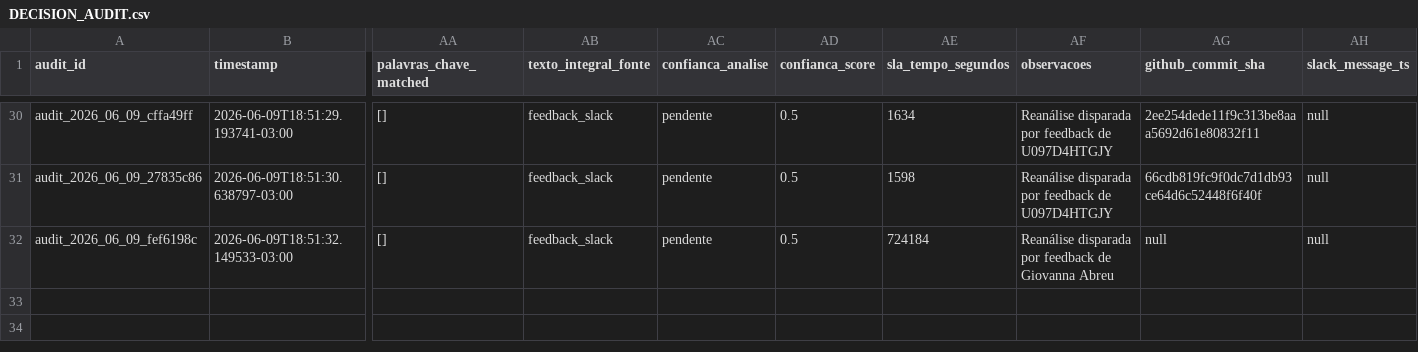
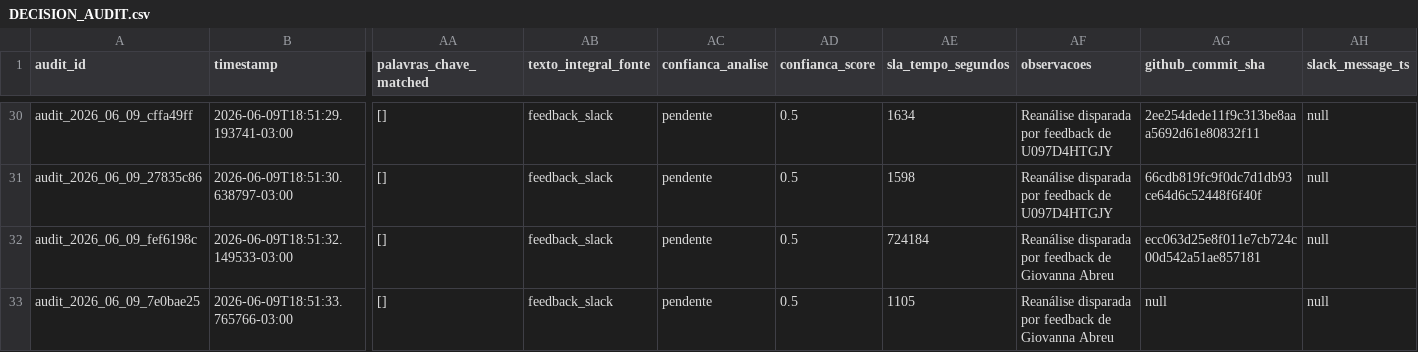
Before and after one commit to giovannabatistutti-ctrl/normativos_md, a CSV file: audit/DECISION_AUDIT.csv, drawn as a sheet; only a part is shown, gaps mark what is left out; rows hold the shown columns only; the diff names each change by its address in the sheet, - before the commit and + after, or states it on an @@ line.

Commit message:
audit: append decisão em DECISION_AUDIT.csv [2026-06-09]

```diff
--- a/audit/DECISION_AUDIT.csv
+++ b/audit/DECISION_AUDIT.csv
-AG32 (github_commit_sha): null
+AG32 (github_commit_sha): ecc063d25e8f011e7cb724c00d542a51ae857181
+row 33: audit_2026_06_09_7e0bae25 | 2026-06-09T18:51:33.765766-03:00 | [] | feedback_slack | pendente | 0.5 | 1105 | Reanálise disparada por feedback de Giovanna Abreu | null | null
```
